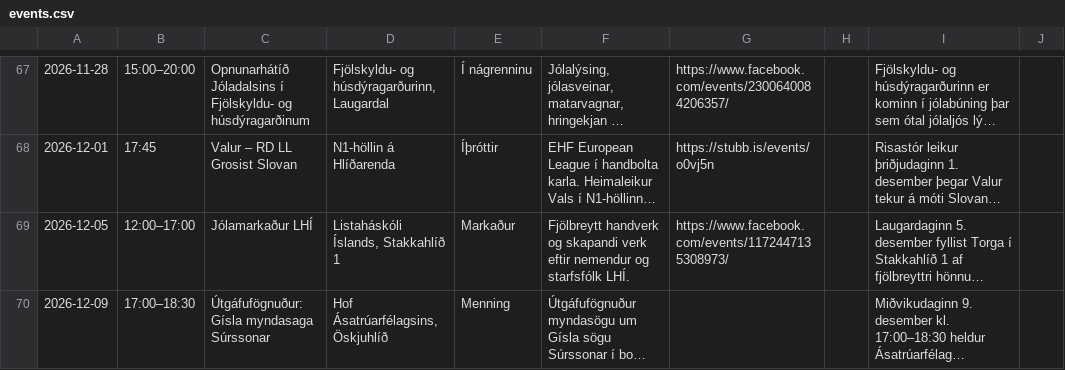
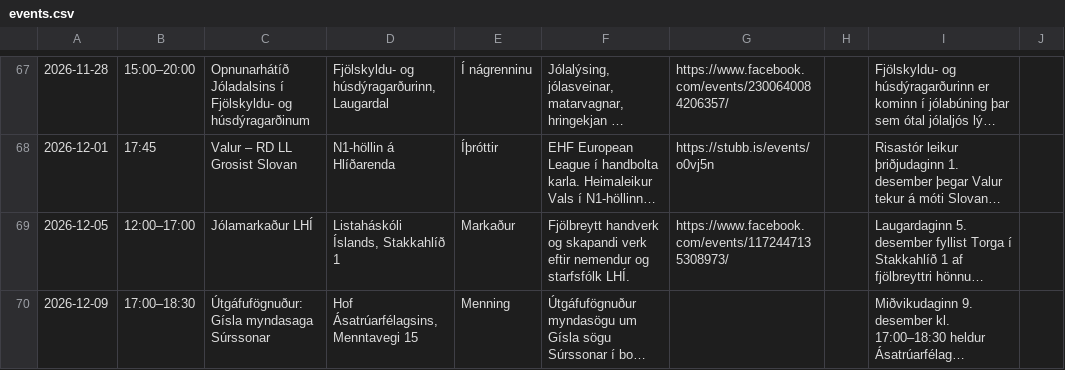
Before and after one commit to enzkrz/hlidaposturinn, a CSV file: data/events.csv, drawn as a sheet; only a part is shown, gaps mark what is left out; long unchanged cells end in …; the diff names each change by its address in the sheet, - before the commit and + after, or states it on an @@ line.

```diff
--- a/data/events.csv
+++ b/data/events.csv
-D70: Hof Ásatrúarfélagsins, Öskjuhlíð
+D70: Hof Ásatrúarfélagsins, Menntavegi 15
```
